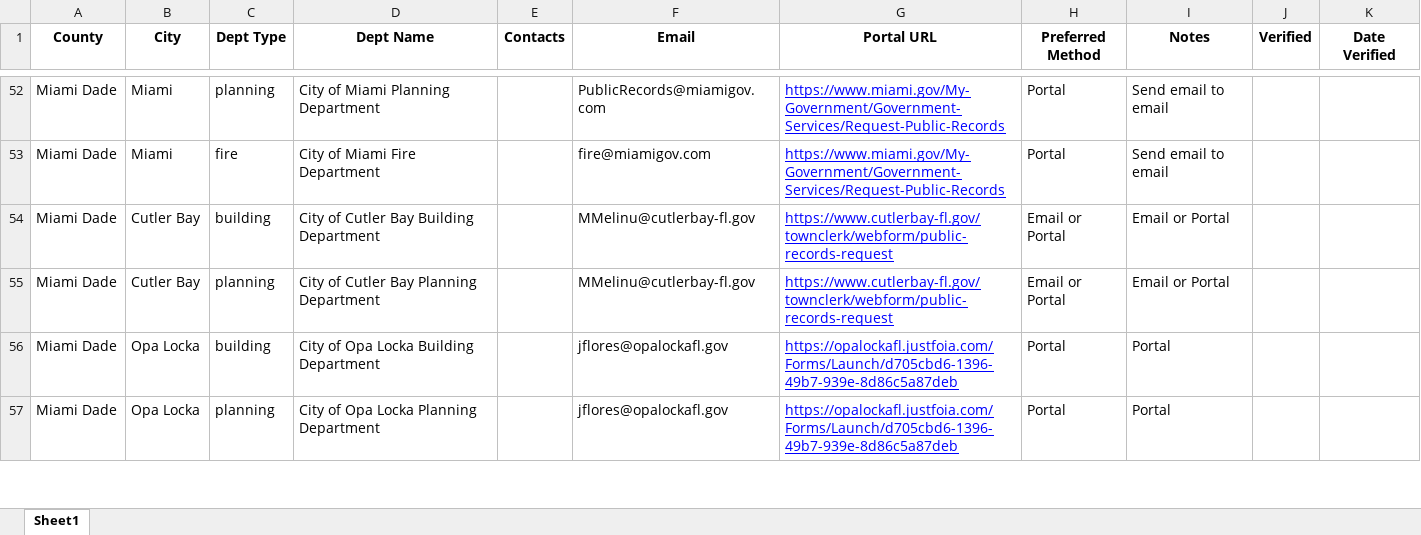
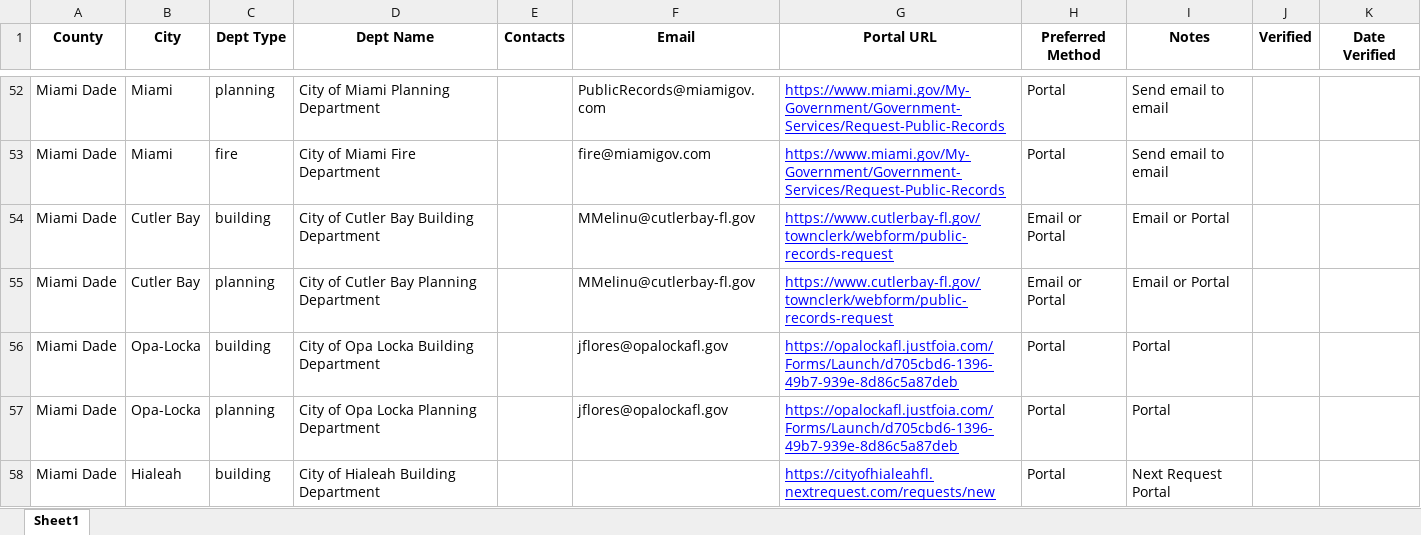
Before and after one commit to ThomasCaldaro/foia, an Excel workbook: data/master.xlsx, sheet Sheet1, drawn as a sheet; only a part is shown, gaps mark what is left out; values as stored, in another font and other column widths than the file's, no borders; charts and pictures not drawn; the diff covers the shown part only; the diff names each change by its address in the sheet, - before the commit and + after, or states it on an @@ line.

```diff
--- a/data/master.xlsx (sheet Sheet1)
+++ b/data/master.xlsx (sheet Sheet1)
-B56:B57 (City): Opa Locka
+B56:B57 (City): Opa-Locka
+row 58: Miami Dade | Hialeah | building | City of Hialeah Building Department |  |  | https://cityofhialeahfl.nextrequest.com/requests/new | Portal | Next Request Portal
```
Also changed, not shown: 2 added rows and 14 edited cells elsewhere in this sheet.
